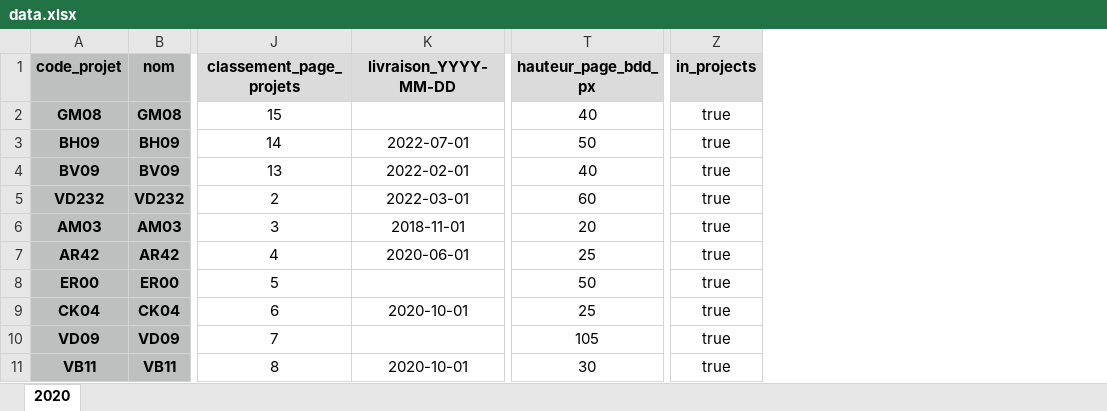
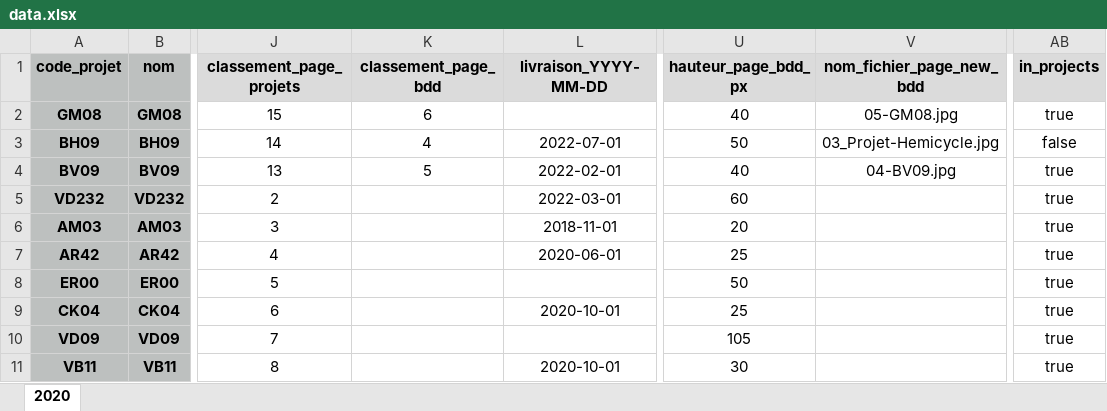
Before and after one commit to arnaudambro/adt-site, an Excel workbook: src/data/projets/data.xlsx, sheet 2020, drawn as a sheet; only a part is shown, gaps mark what is left out; values as stored, in another font and other column widths than the file's, no borders; addresses are those after the commit; the diff covers the shown part only; the diff names each change by its address in the sheet, - before the commit and + after, or states it on an @@ line.

```diff
--- a/src/data/projets/data.xlsx (sheet 2020)
+++ b/src/data/projets/data.xlsx (sheet 2020)
+column K (classement_page_bdd), rows 2-4: 6 | 4 | 5
+column V (nom_fichier_page_new_bdd), rows 2-4: 05-GM08.jpg | 03_Projet-Hemicycle.jpg | 04-BV09.jpg
-AB3 (in_projects): true
+AB3 (in_projects): false
```
Also changed, not shown: 2 edited cells and cell formats elsewhere in this sheet, 11 other files.
